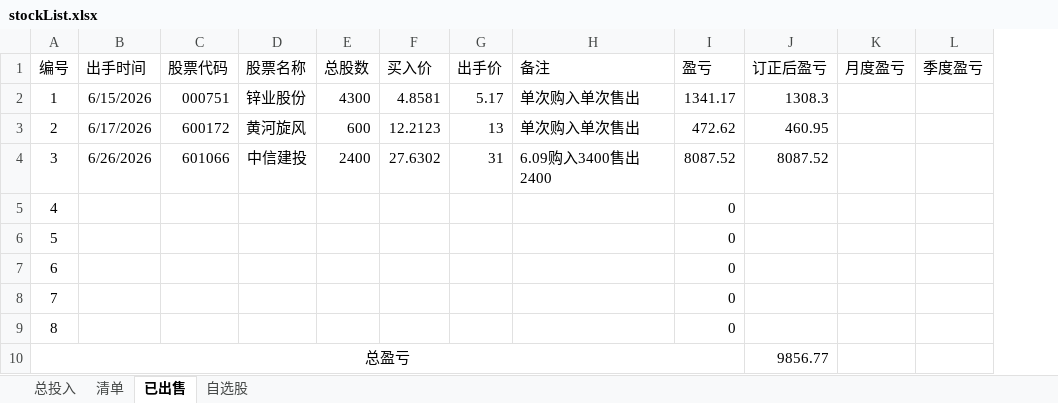
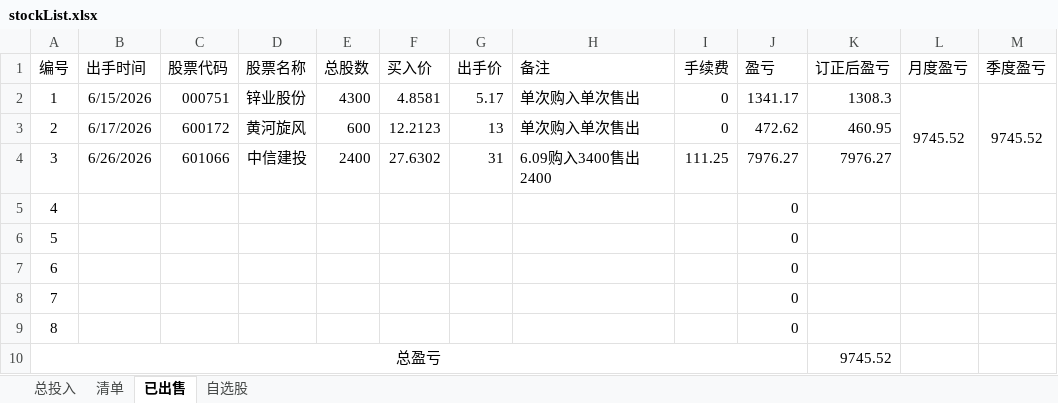
Before and after one commit to lurunfeng/ShareCertificate, an Excel workbook: stockList.xlsx, sheet 已出售, drawn as a sheet; values as stored, in another font and other column widths than the file's, no borders; addresses are those after the commit; the diff names each change by its address in the sheet, - before the commit and + after, or states it on an @@ line.

```diff
--- a/stockList.xlsx (sheet 已出售)
+++ b/stockList.xlsx (sheet 已出售)
+column I (手续费), rows 2-4: 0 | 0 | 111.25
-L2 (月度盈亏): (empty)
+L2 (月度盈亏): 9745.52
+L2:L4 merged
-M2 (季度盈亏): (empty)
+M2 (季度盈亏): 9745.52
+M2:M4 merged
-J4 (盈亏): 8087.52
+J4 (盈亏): 7976.27
-K4 (订正后盈亏): 8087.52
+K4 (订正后盈亏): 7976.27
-K10 (订正后盈亏): 9856.77
+K10 (订正后盈亏): 9745.52
```
Also changed, not shown: sheet 清单, formulas that keep their value, 1 other file.
